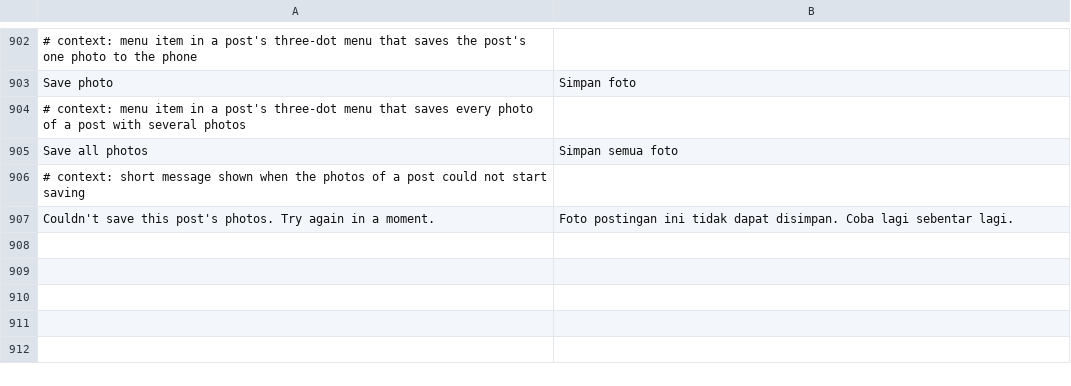
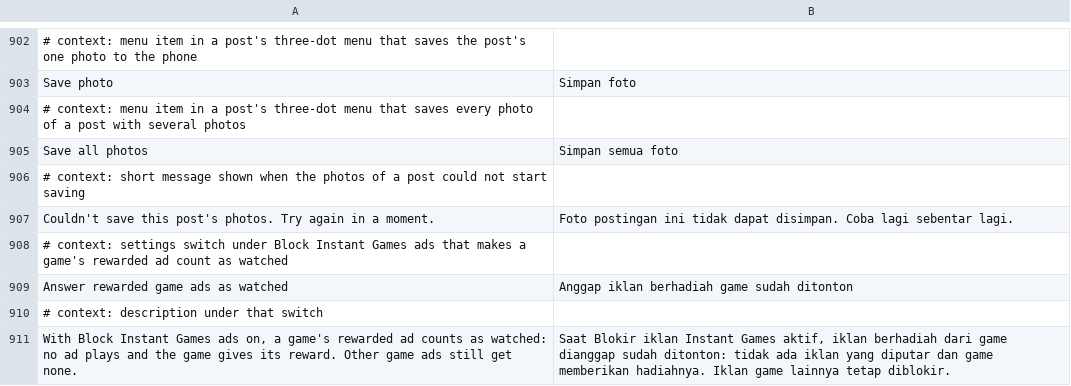
Before and after one commit to SA-SUJON/HushFacebook, a TSV file: extensions/shared/library/src/main/l10n/in.tsv, drawn as a sheet; only a part is shown, gaps mark what is left out.

```diff
--- a/extensions/shared/library/src/main/l10n/in.tsv
+++ b/extensions/shared/library/src/main/l10n/in.tsv
@@ -907 +907,5 @@ Save all photos	Simpan semua foto
 Couldn't save this post's photos. Try again in a moment.	Foto postingan ini tidak dapat disimpan. Coba lagi sebentar lagi.
+# context: settings switch under Block Instant Games ads that makes a game's rewarded ad count as watched
+Answer rewarded game ads as watched	Anggap iklan berhadiah game sudah ditonton
+# context: description under that switch
+With Block Instant Games ads on, a game's rewarded ad counts as watched: no ad plays and the game gives its reward. Other game ads still get none.	Saat Blokir iklan Instant Games aktif, iklan berhadiah dari game dianggap sudah ditonton: tidak ada iklan yang diputar dan game memberikan hadiahnya. Iklan game lainnya tetap diblokir.
```
Also changed, not shown: extensions/shared/library/src/main/l10n/de.tsv, extensions/shared/library/src/main/l10n/es.tsv, 15 other files.
